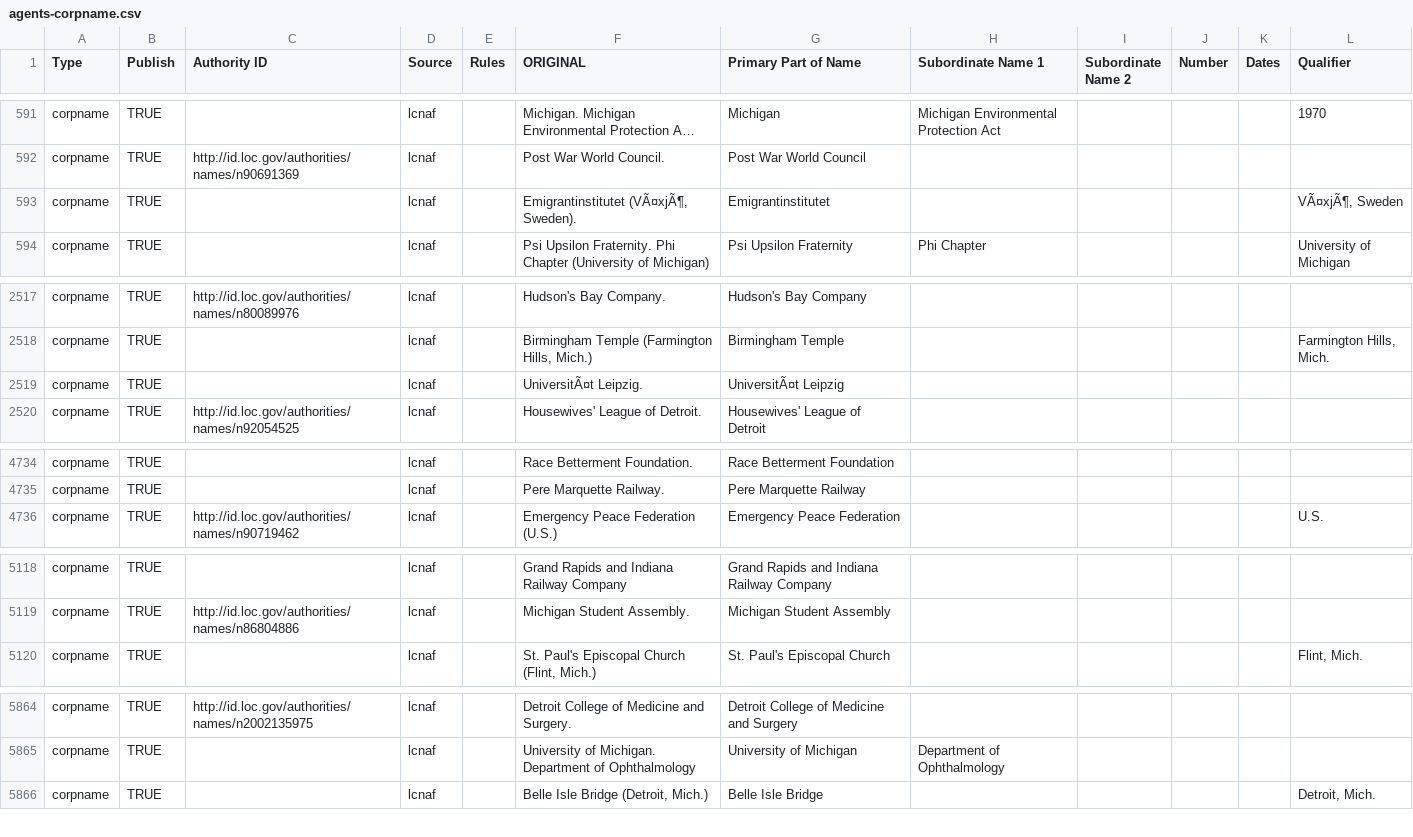
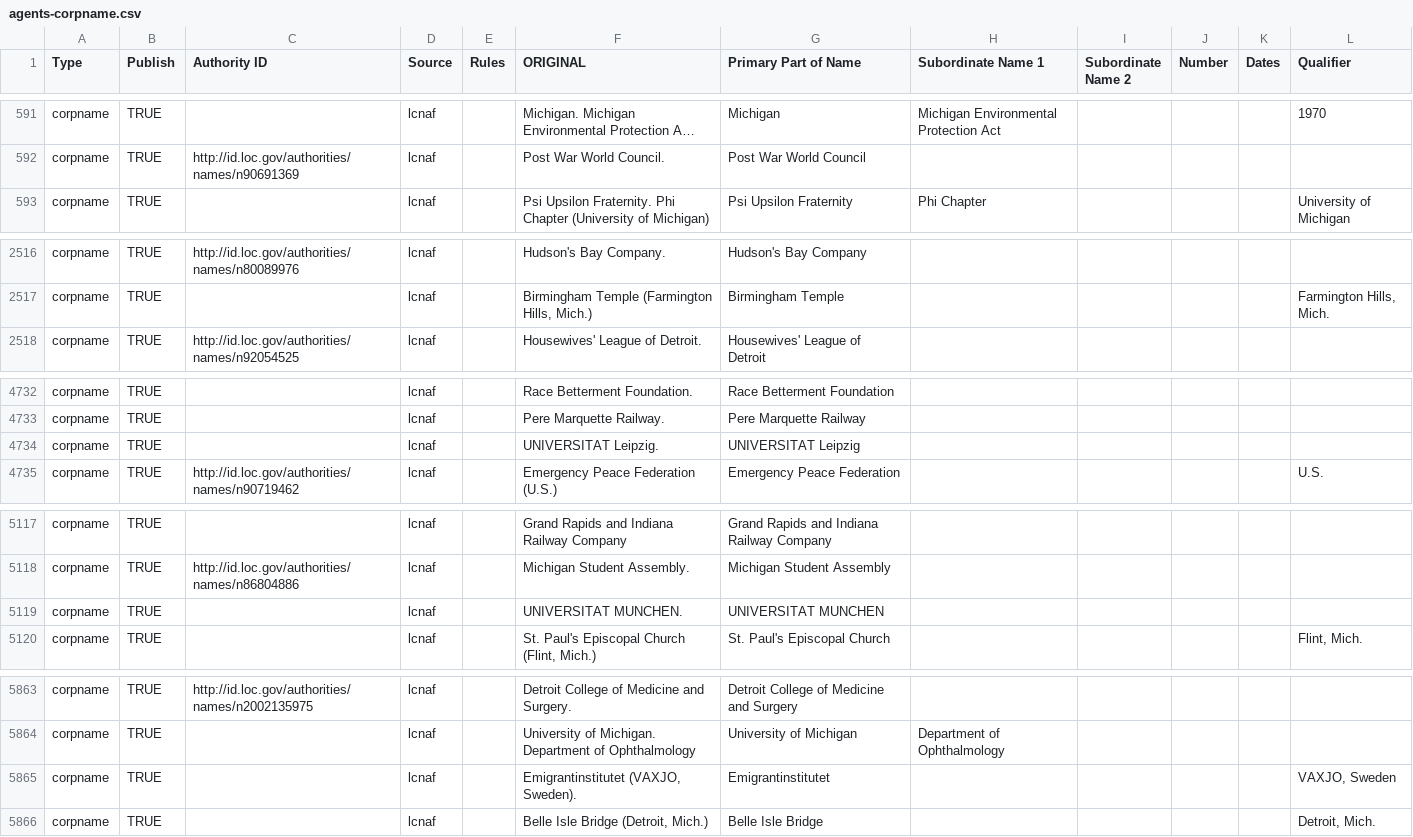
Before and after one commit to eckardm/work-stuff, a CSV file: agents/agents-corpname.csv, drawn as a sheet; only a part is shown, gaps mark what is left out; long unchanged cells end in …; removed rows and columns are numbered as before the commit, all else as after; the diff covers the shown part only; the diff names each change by its address in the sheet, - before the commit and + after, or states it on an @@ line.

Commit message:
new openrefine after dallas

```diff
--- a/agents/agents-corpname.csv
+++ b/agents/agents-corpname.csv
-row 593: corpname | TRUE |  | lcnaf |  | Emigrantinstitutet (VÃ¤xjÃ¶, Sweden). | Emigrantinstitutet |  |  |  |  | VÃ¤xjÃ¶, Sweden
-row 2519: corpname | TRUE |  | lcnaf |  | UniversitÃ¤t Leipzig. | UniversitÃ¤t Leipzig
+row 4734: corpname | TRUE |  | lcnaf |  | UNIVERSITAT Leipzig. | UNIVERSITAT Leipzig
+row 5119: corpname | TRUE |  | lcnaf |  | UNIVERSITAT MUNCHEN. | UNIVERSITAT MUNCHEN
+row 5865: corpname | TRUE |  | lcnaf |  | Emigrantinstitutet (VAXJO, Sweden). | Emigrantinstitutet |  |  |  |  | VAXJO, Sweden
```
Also changed, not shown: 1 removed row and 2 moved rows elsewhere in this file.
